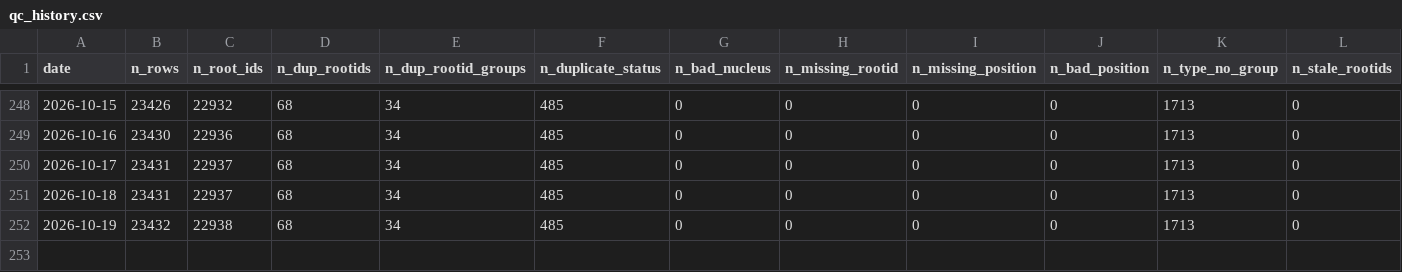
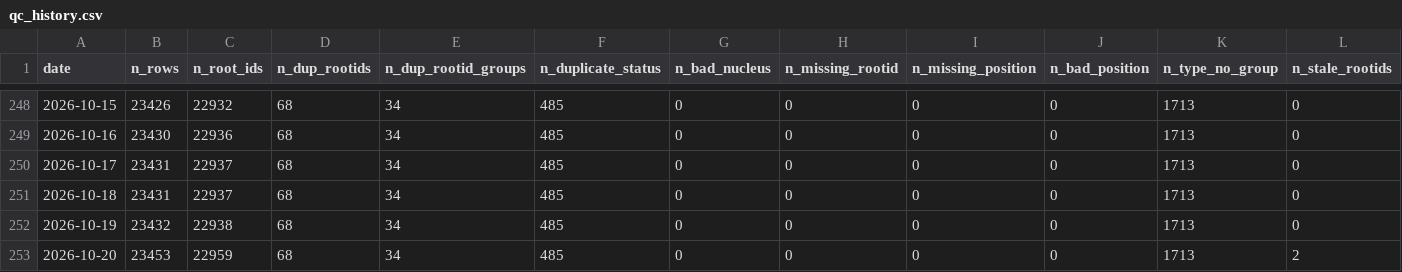
Before and after one commit to flyconnectome/aedesqc, a CSV file: metrics/qc_history.csv, drawn as a sheet; only a part is shown, gaps mark what is left out.

```diff
--- a/metrics/qc_history.csv
+++ b/metrics/qc_history.csv
@@ -252 +252,2 @@ date,n_rows,n_root_ids,n_dup_rootids,n_dup_rootid_groups,n_duplicate_status,n_ba
 2026-10-19,23432,22938,68,34,485,0,0,0,0,1713,0
+2026-10-20,23453,22959,68,34,485,0,0,0,0,1713,2
```
Also changed, not shown: metrics/annotation_history.csv, metrics/by_status_history.csv, 1 other file.
